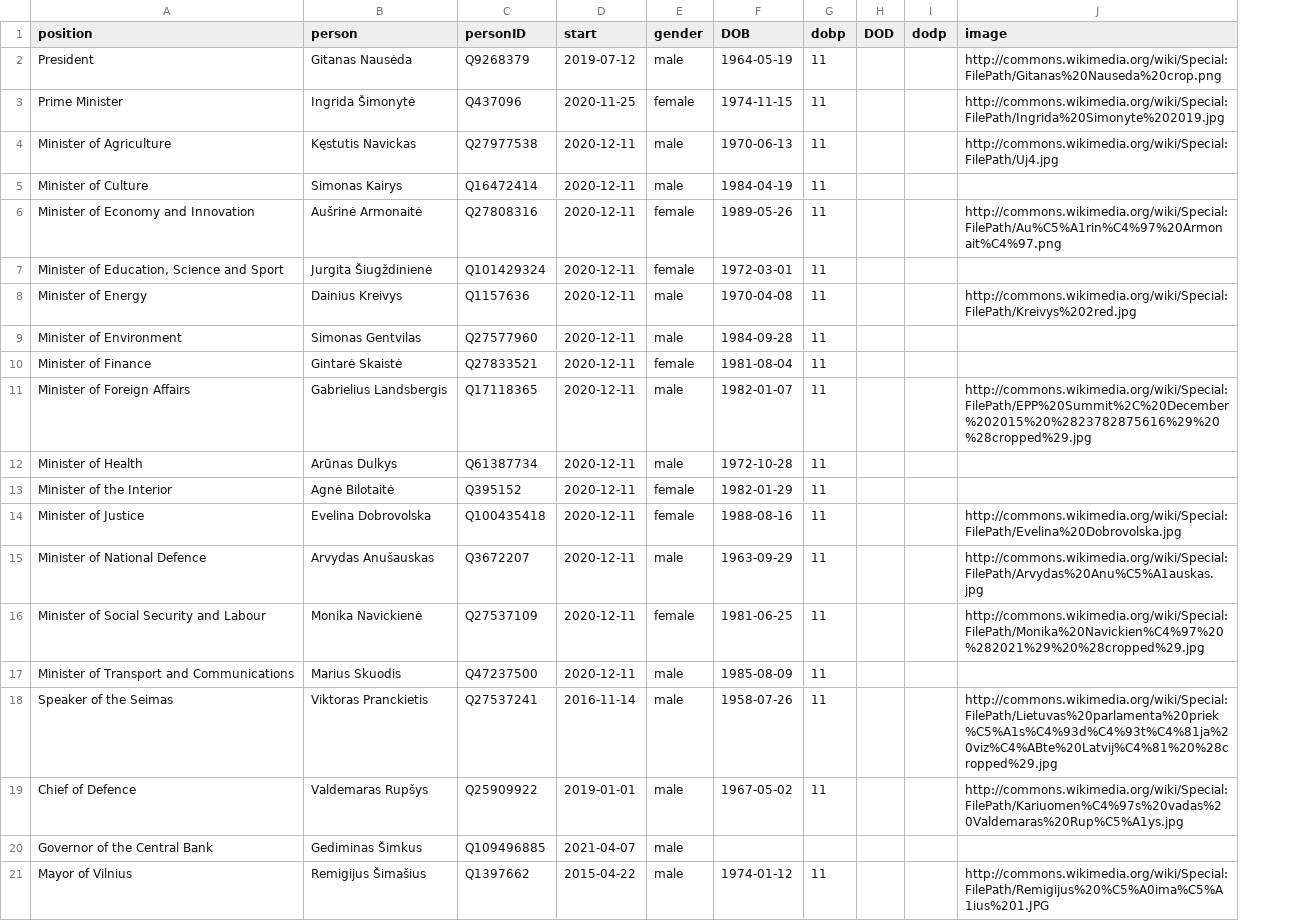
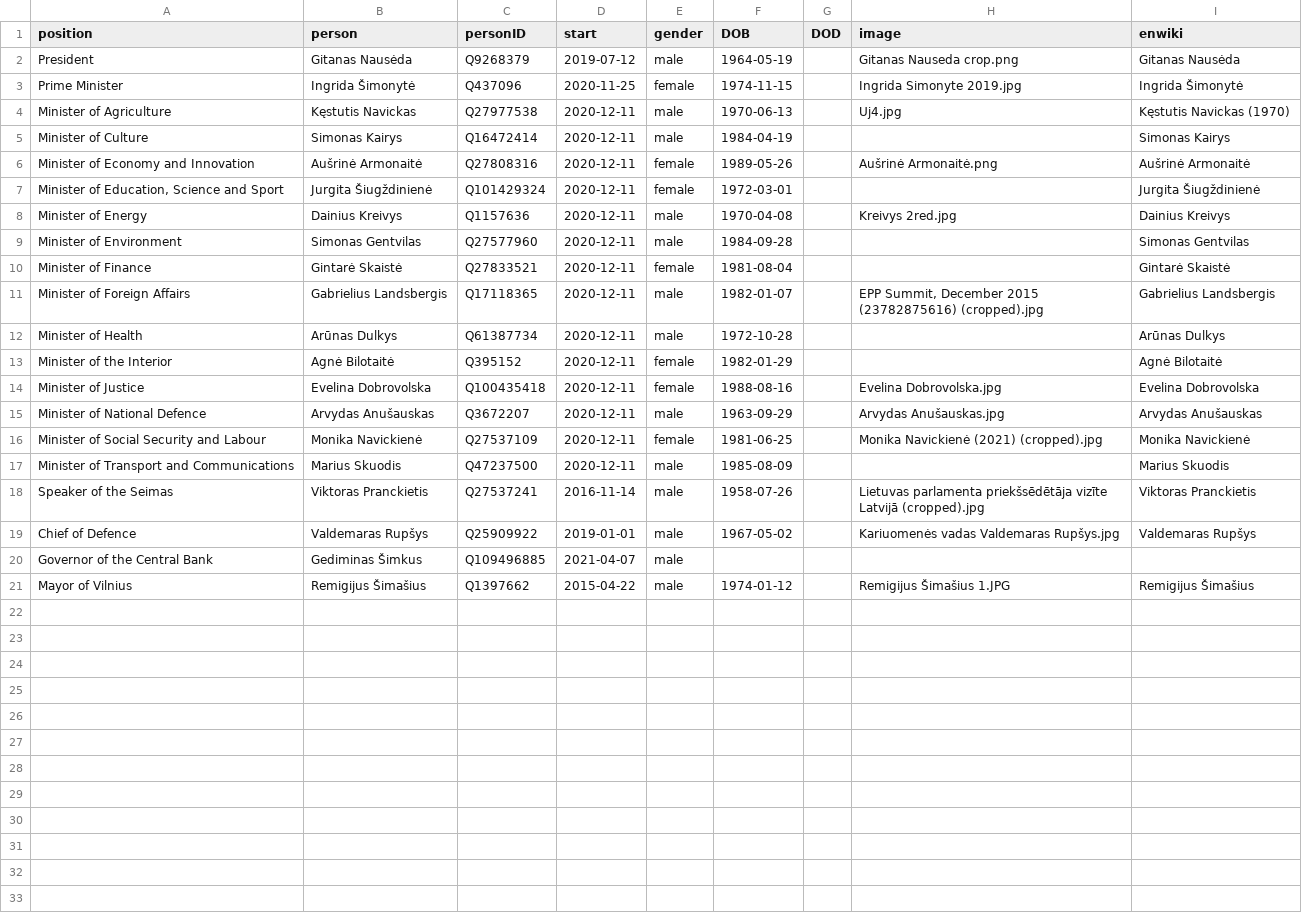
Before and after one commit to every-politician-scrapers/lithuania, a CSV file: html/current.csv, drawn as a sheet; removed rows and columns are numbered as before the commit, all else as after; the diff names each change by its address in the sheet, - before the commit and + after, or states it on an @@ line.

Commit message:
update current.csv

```diff
--- a/html/current.csv
+++ b/html/current.csv
-column G (dobp), rows 2-21: 11 | 11 | 11 | 11 | 11 | 11 | 11 | 11 | 11 | 11 | 11 | 11 | 11 | 11 | 11 | 11 | 11 | 11 |  | 11
-column I (dodp), empty
+column I (enwiki), rows 2-21: Gitanas Nausėda | Ingrida Šimonytė | Kęstutis Navickas (1970) | Simonas Kairys | Aušrinė Armonaitė | Jurgita Šiugždinienė | Dainius Kreivys | Simonas Gentvilas | Gintarė Skaistė | Gabrielius Landsbergis | Arūnas Dulkys | Agnė Bilotaitė | Evelina Dobrovolska | Arvydas Anušauskas | Monika Navickienė | Marius Skuodis | Viktoras Pranckietis | Valdemaras Rupšys |  | Remigijus Šimašius
-H2 (image): http://commons.wikimedia.org/wiki/Special:FilePath/Gitanas%20Nauseda%20crop.png
+H2 (image): Gitanas Nauseda crop.png
-H3 (image): http://commons.wikimedia.org/wiki/Special:FilePath/Ingrida%20Simonyte%202019.jpg
+H3 (image): Ingrida Simonyte 2019.jpg
-H4 (image): http://commons.wikimedia.org/wiki/Special:FilePath/Uj4.jpg
+H4 (image): Uj4.jpg
-H6 (image): http://commons.wikimedia.org/wiki/Special:FilePath/Au%C5%A1rin%C4%97%20Armonait%C4%97.png
+H6 (image): Aušrinė Armonaitė.png
-H8 (image): http://commons.wikimedia.org/wiki/Special:FilePath/Kreivys%202red.jpg
+H8 (image): Kreivys 2red.jpg
-H11 (image): http://commons.wikimedia.org/wiki/Special:FilePath/EPP%20Summit%2C%20December%202015%20%2823782875616%29%20%28cropped%29.jpg
+H11 (image): EPP Summit, December 2015 (23782875616) (cropped).jpg
-H14 (image): http://commons.wikimedia.org/wiki/Special:FilePath/Evelina%20Dobrovolska.jpg
+H14 (image): Evelina Dobrovolska.jpg
-H15 (image): http://commons.wikimedia.org/wiki/Special:FilePath/Arvydas%20Anu%C5%A1auskas.jpg
+H15 (image): Arvydas Anušauskas.jpg
-H16 (image): http://commons.wikimedia.org/wiki/Special:FilePath/Monika%20Navickien%C4%97%20%282021%29%20%28cropped%29.jpg
+H16 (image): Monika Navickienė (2021) (cropped).jpg
-H18 (image): http://commons.wikimedia.org/wiki/Special:FilePath/Lietuvas%20parlamenta%20priek%C5%A1s%C4%93d%C4%93t%C4%81ja%20viz%C4%ABte%20Latvij%C4%81%20%28cropped%29.jpg
+H18 (image): Lietuvas parlamenta priekšsēdētāja vizīte Latvijā (cropped).jpg
-H19 (image): http://commons.wikimedia.org/wiki/Special:FilePath/Kariuomen%C4%97s%20vadas%20Valdemaras%20Rup%C5%A1ys.jpg
+H19 (image): Kariuomenės vadas Valdemaras Rupšys.jpg
-H21 (image): http://commons.wikimedia.org/wiki/Special:FilePath/Remigijus%20%C5%A0ima%C5%A1ius%201.JPG
+H21 (image): Remigijus Šimašius 1.JPG
```
Also changed, not shown: 1 other file.
